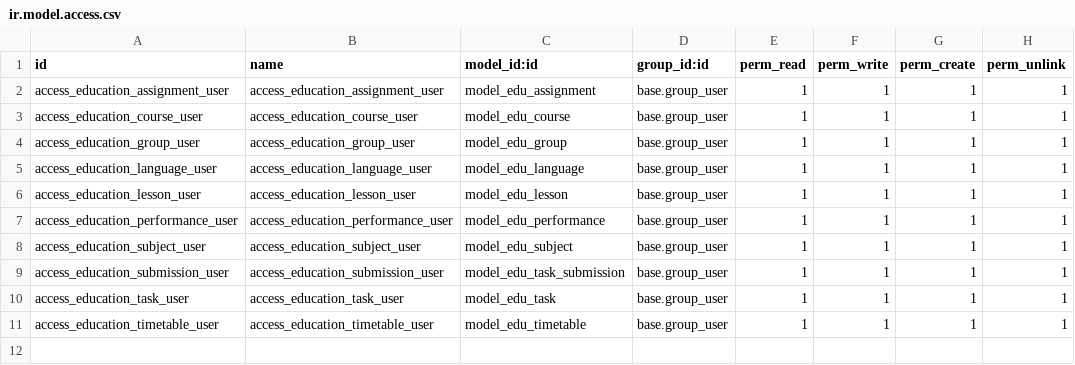
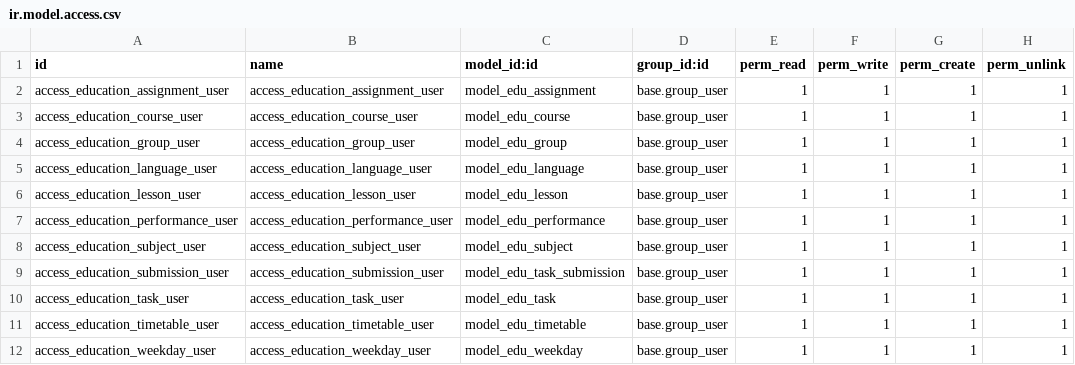
Before and after one commit to juratbek0105-sv/learning_sytem_management, a CSV file: odoo/learning_management/src/education/security/ir.model.access.csv, drawn as a sheet.

```diff
--- a/odoo/learning_management/src/education/security/ir.model.access.csv
+++ b/odoo/learning_management/src/education/security/ir.model.access.csv
@@ -11 +11,2 @@ access_education_task_user,access_education_task_user,model_edu_task,base.group_
 access_education_timetable_user,access_education_timetable_user,model_edu_timetable,base.group_user,1,1,1,1
+access_education_weekday_user,access_education_weekday_user,model_edu_weekday,base.group_user,1,1,1,1
```
Also changed, not shown: 37 other files.
